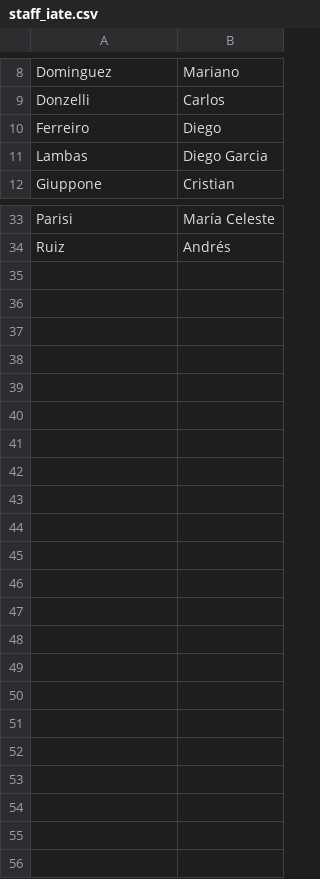
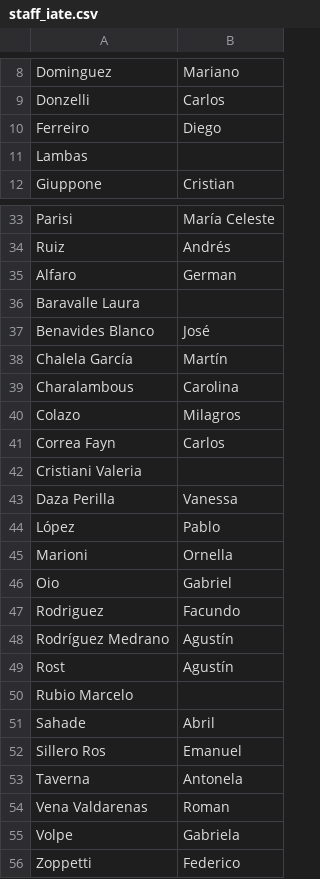
Before and after one commit to IATE-CONICET-UNC/pinnacle, a CSV file: dat/staff_iate.csv, drawn as a sheet; only a part is shown, gaps mark what is left out.

```diff
--- a/dat/staff_iate.csv
+++ b/dat/staff_iate.csv
@@ -10,3 +10,3 @@ Donzelli, Carlos
 Ferreiro, Diego
-Lambas, Diego Garcia
+Lambas
 Giuppone, Cristian
@@ -34 +34,23 @@ Parisi, María Celeste
 Ruiz, Andrés
+Alfaro, German
+Baravalle Laura
+Benavides Blanco, José
+Chalela García, Martín
+Charalambous, Carolina
+Colazo, Milagros
+Correa Fayn, Carlos
+Cristiani Valeria
+Daza Perilla, Vanessa
+López, Pablo
+Marioni, Ornella
+Oio, Gabriel
+Rodriguez, Facundo
+Rodríguez Medrano, Agustín
+Rost, Agustín
+Rubio Marcelo
+Sahade, Abril
+Sillero Ros, Emanuel
+Taverna, Antonela
+Vena Valdarenas, Roman
+Volpe, Gabriela
+Zoppetti, Federico
```
Also changed, not shown: 22 other files.
